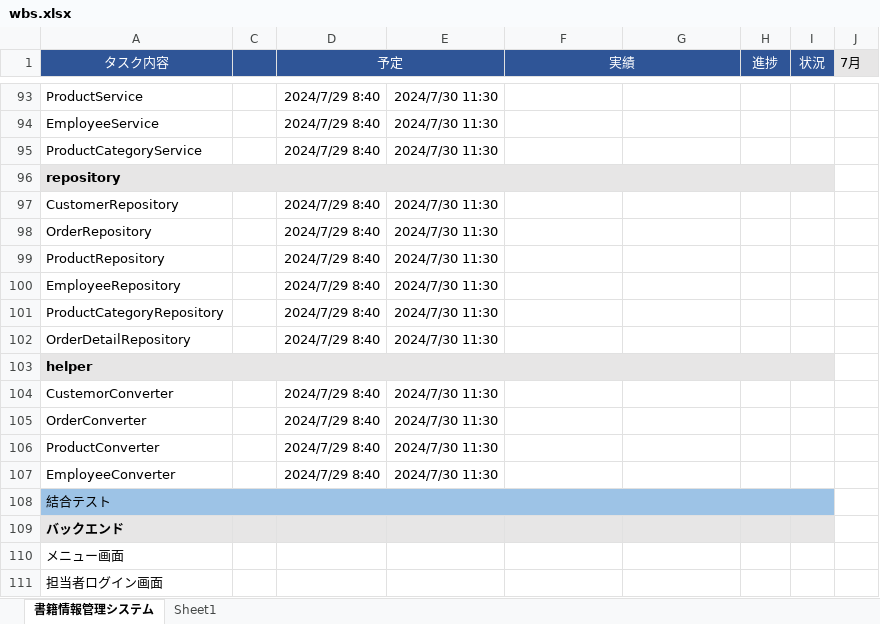
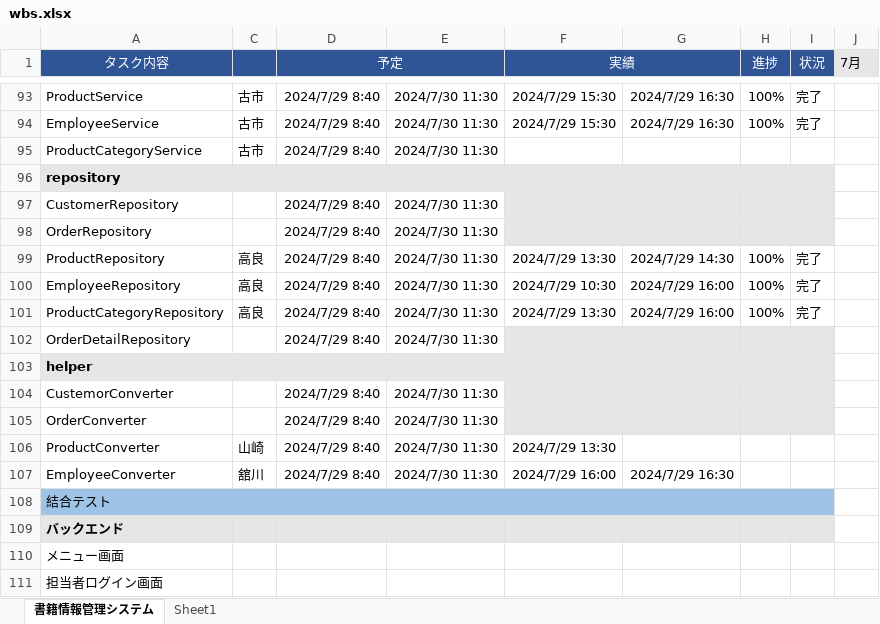
Before and after one commit to kanavii3333/ec-b, an Excel workbook: plan/wbs/wbs.xlsx, sheet 書籍情報管理システム, drawn as a sheet; only a part is shown, gaps mark what is left out; values as stored, in another font and other column widths than the file's, no borders; charts and pictures not drawn; the diff covers the shown part only; the diff names each change by its address in the sheet, - before the commit and + after, or states it on an @@ line.

```diff
--- a/plan/wbs/wbs.xlsx (sheet 書籍情報管理システム)
+++ b/plan/wbs/wbs.xlsx (sheet 書籍情報管理システム)
-C93:C95: (empty)
+C93:C95: 古市
-F93:F94 (実績): (empty)
+F93:F94 (実績): 2024/7/29 15:30
-G93:G94: (empty)
+G93:G94: 2024/7/29 16:30
-H93:H94 (進捗): (empty)
+H93:H94 (進捗): 100%
-I93:I94 (状況): (empty)
+I93:I94 (状況): 完了
-F97:I98 fill: none
+F97:I98 fill: #E7E6E6
-C99:C101: (empty)
+C99:C101: 高良
-F99 (実績): (empty)
+F99 (実績): 2024/7/29 13:30
-G99: (empty)
+G99: 2024/7/29 14:30
-H99:H101 (進捗): (empty)
+H99:H101 (進捗): 100%
-I99:I101 (状況): (empty)
+I99:I101 (状況): 完了
-F100 (実績): (empty)
+F100 (実績): 2024/7/29 10:30
-G100:G101: (empty)
+G100:G101: 2024/7/29 16:00
-F101 (実績): (empty)
+F101 (実績): 2024/7/29 13:30
-F102:I102 fill: none
+F102:I102 fill: #E7E6E6
-F104:I105 fill: none
+F104:I105 fill: #E7E6E6
-C106: (empty)
+C106: 山崎
-F106 (実績): (empty)
+F106 (実績): 2024/7/29 13:30
-C107: (empty)
+C107: 舘川
-F107 (実績): (empty)
+F107 (実績): 2024/7/29 16:00
-G107: (empty)
+G107: 2024/7/29 16:30
```
Also changed, not shown: 28 edited cells and cell formats elsewhere in this sheet, charts or pictures, 3 other files.
